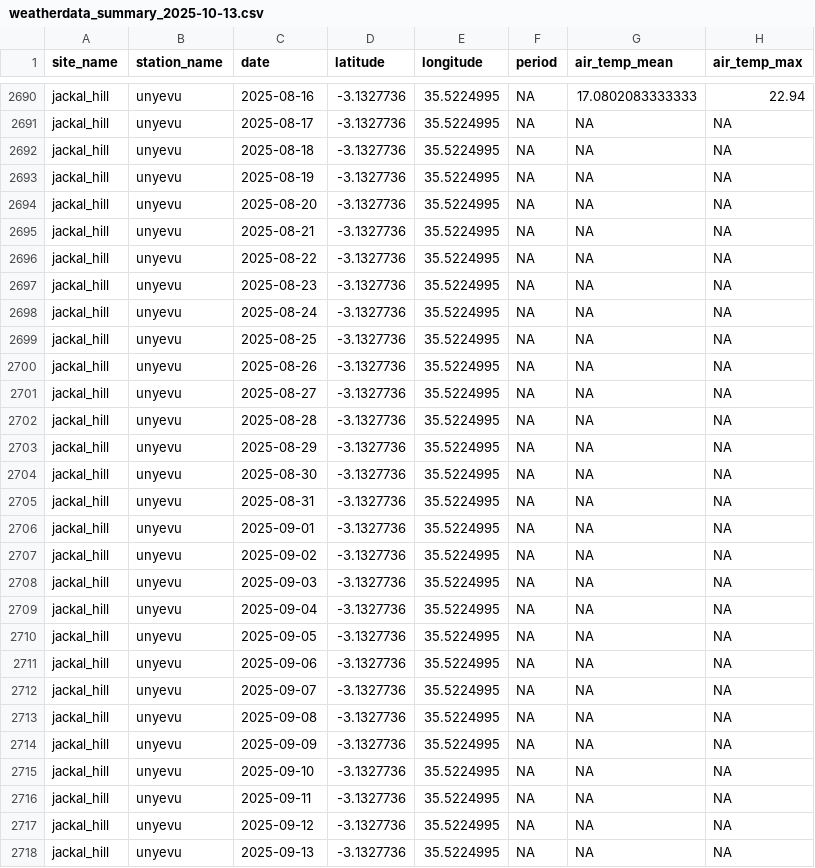
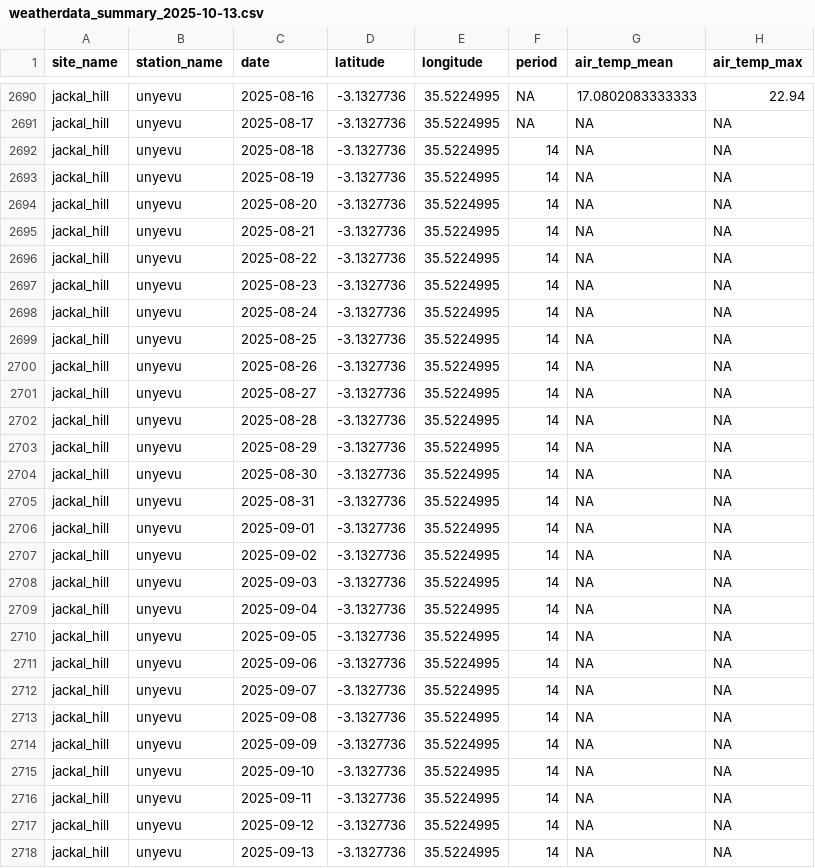
Before and after one commit to hyenaproject/NgoroWeather, a CSV file: data/summary/weatherdata_summary_2025-10-13.csv, drawn as a sheet; only a part is shown, gaps mark what is left out; the diff covers the shown part only; the diff names each change by its address in the sheet, - before the commit and + after, or states it on an @@ line.

```diff
--- a/data/summary/weatherdata_summary_2025-10-13.csv
+++ b/data/summary/weatherdata_summary_2025-10-13.csv
-F2692:F2718 (period): NA
+F2692:F2718 (period): 14
```
Also changed, not shown: 21 edited cells elsewhere in this file, 1 other file.
